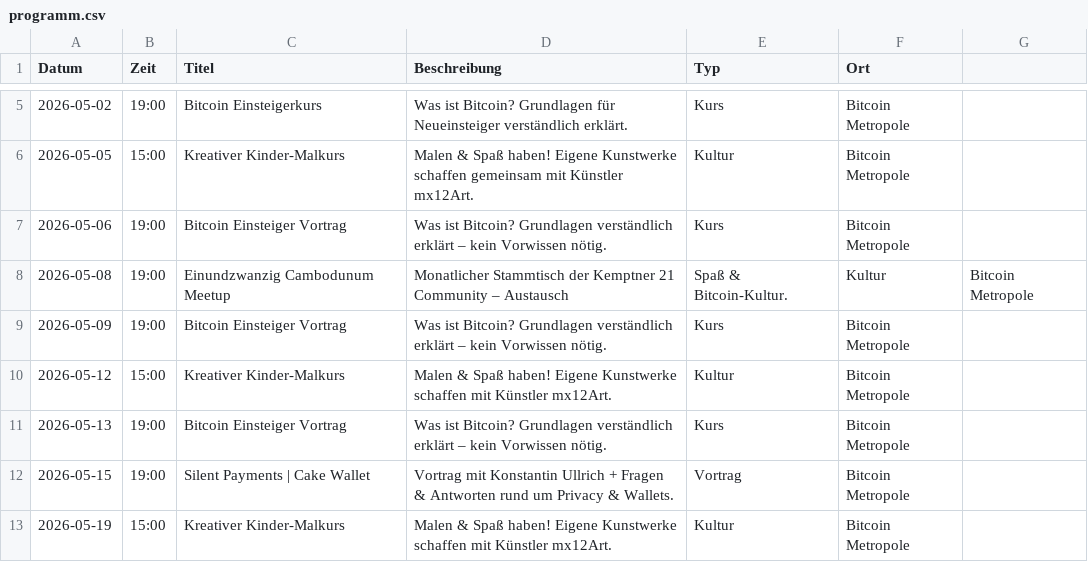
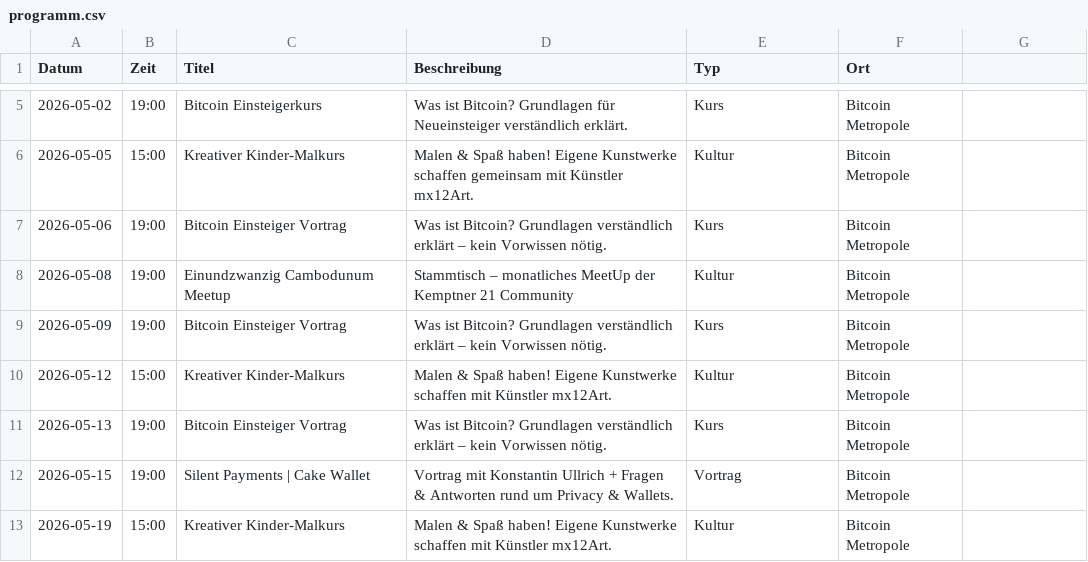
Before and after one commit to Razue/bitcoin_metropole_kempten, a CSV file: programm.csv, drawn as a sheet; only a part is shown, gaps mark what is left out.

Commit message:
Update programm.csv

```diff
--- a/programm.csv
+++ b/programm.csv
@@ -7,3 +7,3 @@ Datum,Zeit,Titel,Beschreibung,Typ,Ort
 2026-05-06,19:00,Bitcoin Einsteiger Vortrag,Was ist Bitcoin? Grundlagen verständlich erklärt – kein Vorwissen nötig.,Kurs,Bitcoin Metropole
-2026-05-08,19:00,Einundzwanzig Cambodunum Meetup,Monatlicher Stammtisch der Kemptner 21 Community – Austausch, Spaß & Bitcoin-Kultur.,Kultur,Bitcoin Metropole
+2026-05-08,19:00,Einundzwanzig Cambodunum Meetup,Stammtisch – monatliches MeetUp der Kemptner 21 Community,Kultur,Bitcoin Metropole
 2026-05-09,19:00,Bitcoin Einsteiger Vortrag,Was ist Bitcoin? Grundlagen verständlich erklärt – kein Vorwissen nötig.,Kurs,Bitcoin Metropole
```
